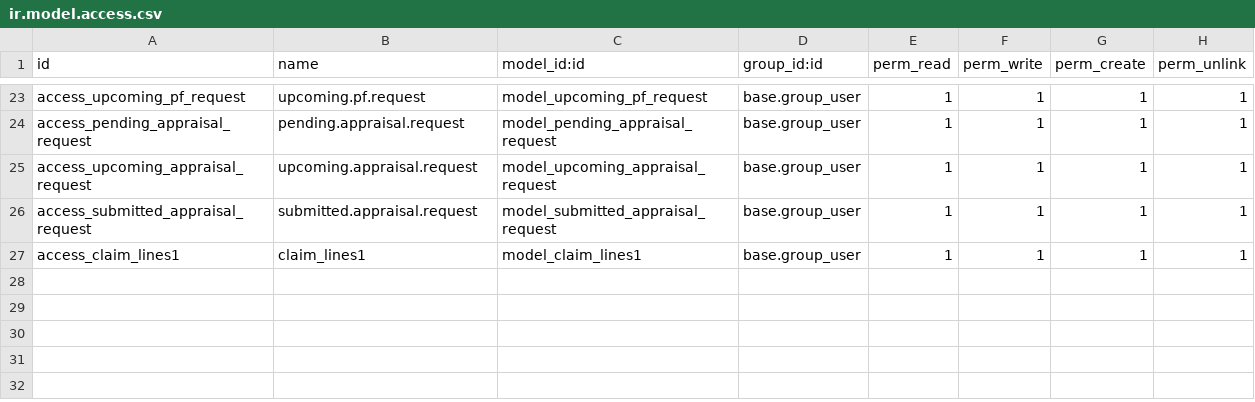
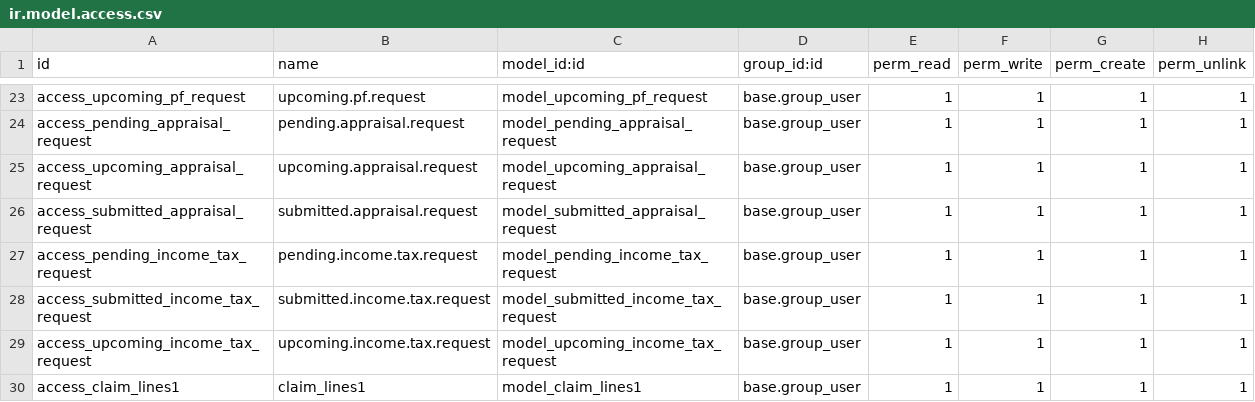
Before and after one commit to gotorishab/stpi, a CSV file: exit_transfer_management/security/ir.model.access.csv, drawn as a sheet; only a part is shown, gaps mark what is left out; the diff names each change by its address in the sheet, - before the commit and + after, or states it on an @@ line.

Commit message:
exit_transfer_mangement

```diff
--- a/exit_transfer_management/security/ir.model.access.csv
+++ b/exit_transfer_management/security/ir.model.access.csv
+row 27: access_pending_income_tax_request | pending.income.tax.request | model_pending_income_tax_request | base.group_user | 1 | 1 | 1 | 1
+row 28: access_submitted_income_tax_request | submitted.income.tax.request | model_submitted_income_tax_request | base.group_user | 1 | 1 | 1 | 1
+row 29: access_upcoming_income_tax_request | upcoming.income.tax.request | model_upcoming_income_tax_request | base.group_user | 1 | 1 | 1 | 1
```
Also changed, not shown: 5 other files.
